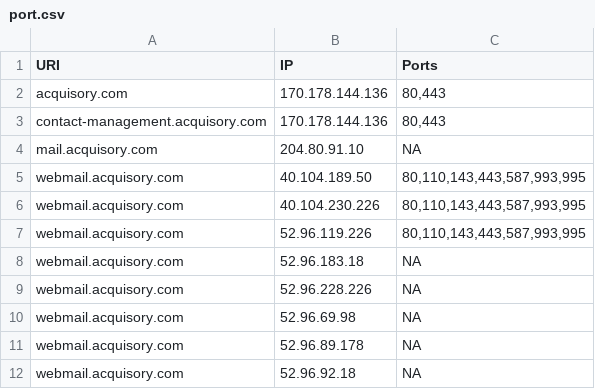
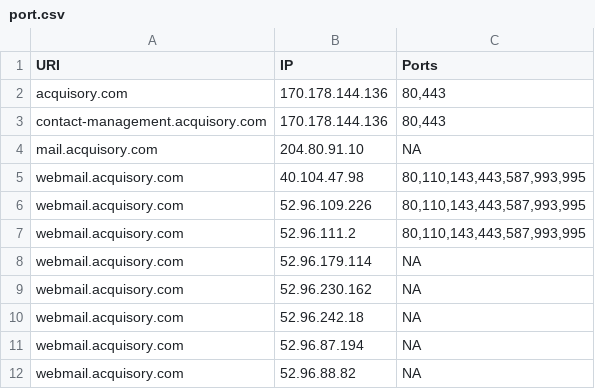
Before and after one commit to ayushmanchhabra/hacking, a CSV file: tools/bugbounty/targets/acquisory.com/port.csv, drawn as a sheet.

```diff
--- a/tools/bugbounty/targets/acquisory.com/port.csv
+++ b/tools/bugbounty/targets/acquisory.com/port.csv
@@ -4,9 +4,9 @@ contact-management.acquisory.com,170.178.144.136,"80,443"
 mail.acquisory.com,204.80.91.10,"NA"
-webmail.acquisory.com,40.104.189.50,"80,110,143,443,587,993,995"
-webmail.acquisory.com,40.104.230.226,"80,110,143,443,587,993,995"
-webmail.acquisory.com,52.96.119.226,"80,110,143,443,587,993,995"
-webmail.acquisory.com,52.96.183.18,"NA"
-webmail.acquisory.com,52.96.228.226,"NA"
-webmail.acquisory.com,52.96.69.98,"NA"
-webmail.acquisory.com,52.96.89.178,"NA"
-webmail.acquisory.com,52.96.92.18,"NA"
+webmail.acquisory.com,40.104.47.98,"80,110,143,443,587,993,995"
+webmail.acquisory.com,52.96.109.226,"80,110,143,443,587,993,995"
+webmail.acquisory.com,52.96.111.2,"80,110,143,443,587,993,995"
+webmail.acquisory.com,52.96.179.114,"NA"
+webmail.acquisory.com,52.96.230.162,"NA"
+webmail.acquisory.com,52.96.242.18,"NA"
+webmail.acquisory.com,52.96.87.194,"NA"
+webmail.acquisory.com,52.96.88.82,"NA"
```
Also changed, not shown: tools/bugbounty/targets/acquisory.com/dns.csv, tools/bugbounty/targets/acquisory.com/ipdr.csv, 6 other files.
